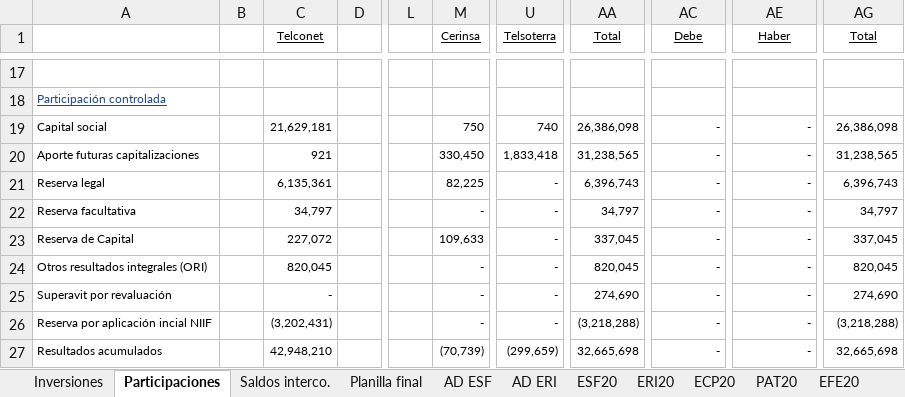
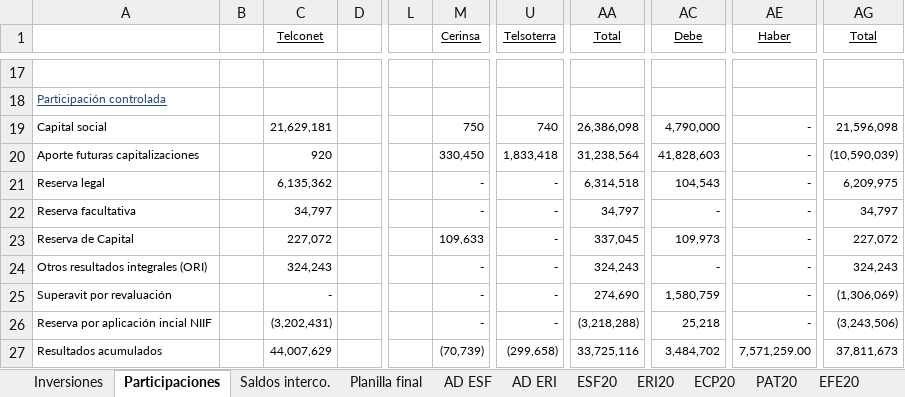
Before and after one commit to Carlosgustavoalmeida/consolidados, an Excel workbook: Consolidado Telconet & Subsidiarias 2020-2019.xlsx, sheet Participaciones, drawn as a sheet; only a part is shown, gaps mark what is left out; values as stored, in another font and other column widths than the file's, no borders; the diff covers the shown part only; the diff names each change by its address in the sheet, - before the commit and + after, or states it on an @@ line.

```diff
--- a/Consolidado Telconet & Subsidiarias 2020-2019.xlsx (sheet Participaciones)
+++ b/Consolidado Telconet & Subsidiarias 2020-2019.xlsx (sheet Participaciones)
-AC19 (Debe): -
+AC19 (Debe): 4,790,000
-AG19 (Total): 26,386,098
+AG19 (Total): 21,596,098
-C20 (Telconet): 921
+C20 (Telconet): 920
-AA20 (Total): 31,238,565
+AA20 (Total): 31,238,564
-AC20 (Debe): -
+AC20 (Debe): 41,828,603
-AG20 (Total): 31,238,565
+AG20 (Total): (10,590,039)
-C21 (Telconet): 6,135,361
+C21 (Telconet): 6,135,362
-M21 (Cerinsa): 82,225
+M21 (Cerinsa): -
-AA21 (Total): 6,396,743
+AA21 (Total): 6,314,518
-AC21 (Debe): -
+AC21 (Debe): 104,543
-AG21 (Total): 6,396,743
+AG21 (Total): 6,209,975
-AC23 (Debe): -
+AC23 (Debe): 109,973
-AG23 (Total): 337,045
+AG23 (Total): 227,072
-C24 (Telconet): 820,045
+C24 (Telconet): 324,243
-AA24 (Total): 820,045
+AA24 (Total): 324,243
-AG24 (Total): 820,045
+AG24 (Total): 324,243
-AC25 (Debe): -
+AC25 (Debe): 1,580,759
-AG25 (Total): 274,690
+AG25 (Total): (1,306,069)
-AC26 (Debe): -
+AC26 (Debe): 25,218
-AG26 (Total): (3,218,288)
+AG26 (Total): (3,243,506)
-C27 (Telconet): 42,948,210
+C27 (Telconet): 44,007,629
-U27 (Telsoterra): (299,659)
+U27 (Telsoterra): (299,658)
-AA27 (Total): 32,665,698
+AA27 (Total): 33,725,116
-AC27 (Debe): -
+AC27 (Debe): 3,484,702
-AE27 (Haber): -
+AE27 (Haber): 7,571,259.00
-AG27 (Total): 32,665,698
+AG27 (Total): 37,811,673
```
Also changed, not shown: 58 edited cells elsewhere in this sheet, sheet Planilla final, sheet PAT20, sheet AD ESF, sheet ESF20, sheet ECP20, sheet Saldos interco., 2 more sheets, formulas that keep their value, hidden cells, 1 other file.
